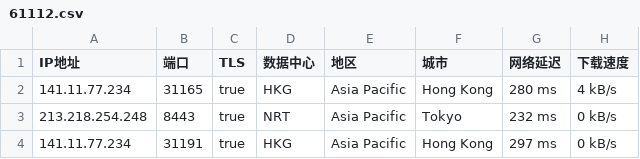
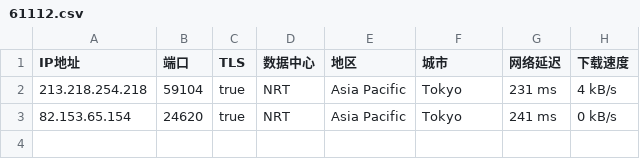
Before and after one commit to o2sky/yxip, a CSV file: ct/61112.csv, drawn as a sheet.

```diff
--- a/ct/61112.csv
+++ b/ct/61112.csv
@@ -1,4 +1,3 @@
 IP地址,端口,TLS,数据中心,地区,城市,网络延迟,下载速度
-141.11.77.234,31165,true,HKG,Asia Pacific,Hong Kong,280 ms,4 kB/s
-213.218.254.248,8443,true,NRT,Asia Pacific,Tokyo,232 ms,0 kB/s
-141.11.77.234,31191,true,HKG,Asia Pacific,Hong Kong,297 ms,0 kB/s
+213.218.254.218,59104,true,NRT,Asia Pacific,Tokyo,231 ms,4 kB/s
+82.153.65.154,24620,true,NRT,Asia Pacific,Tokyo,241 ms,0 kB/s
```
Also changed, not shown: ct/16509.csv, ct/31898.csv, 1 other file.
